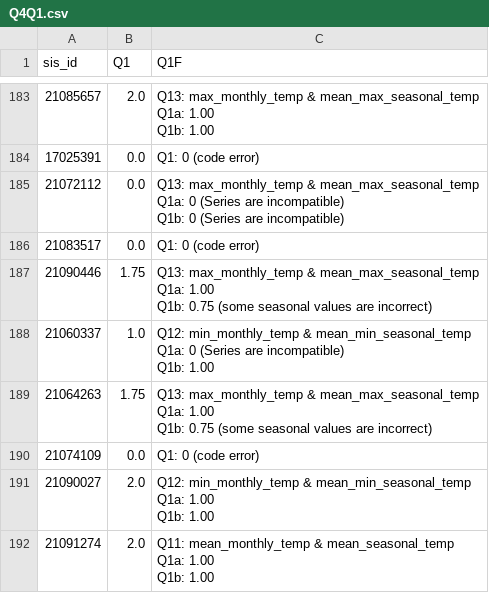
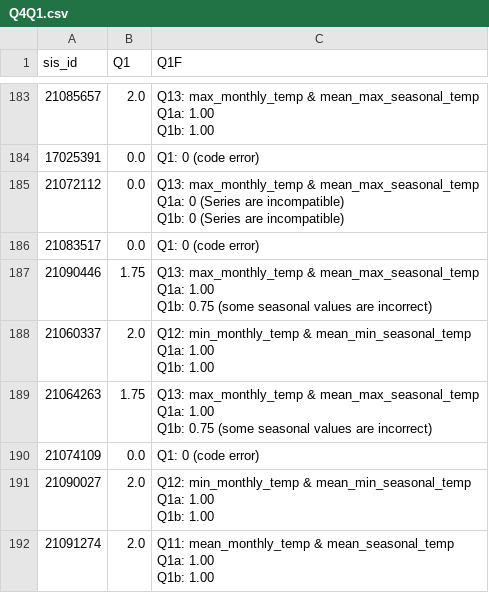
Before and after one commit to uqglmn/dhv, a CSV file: q4/Q4Q1.csv, drawn as a sheet; only a part is shown, gaps mark what is left out; the diff covers the shown part only.

```diff
--- a/q4/Q4Q1.csv
+++ b/q4/Q4Q1.csv
@@ -657,6 +657,6 @@ Q1a: 1.00
 Q1b: 0.75 (some seasonal values are incorrect)"
-21060337,1.0,"Q12: min_monthly_temp & mean_min_seasonal_temp
-
-Q1a: 0 (Series are incompatible)
-Q1b: 1.00"
+21060337,2.0,"Q12: min_monthly_temp & mean_min_seasonal_temp
+
+Q1a: 1.00
+Q1b: 1.00"
 21064263,1.75,"Q13: max_monthly_temp & mean_max_seasonal_temp
```
Also changed, not shown: 67 edited cells elsewhere in this file.
